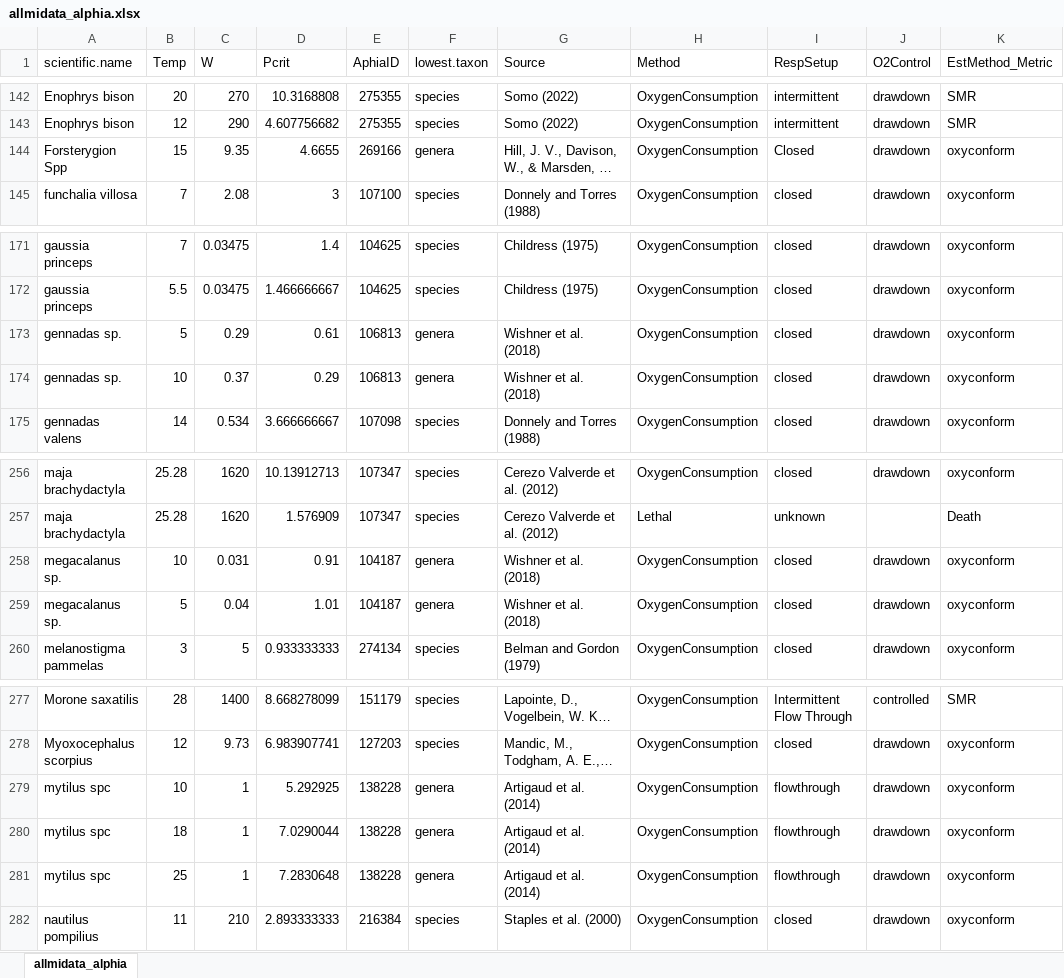
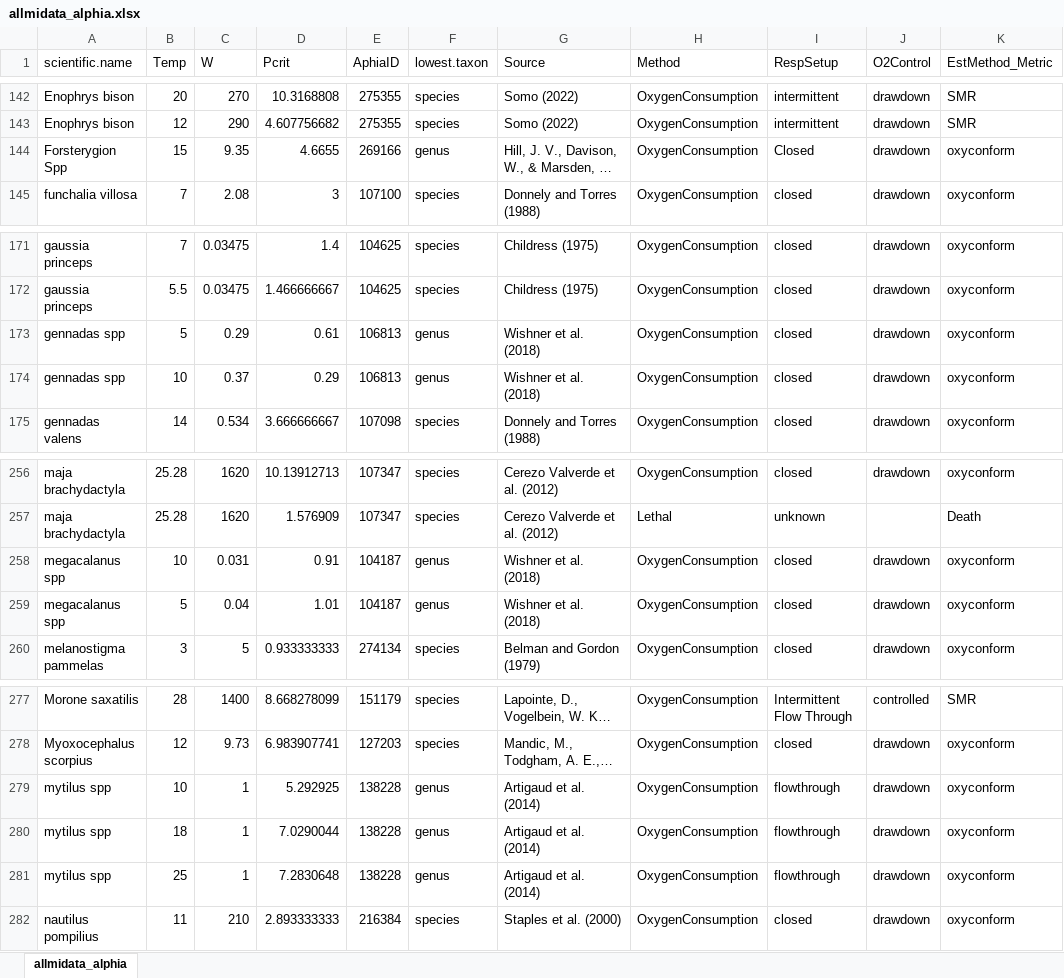
Before and after one commit to tessington/metabolic_index, an Excel workbook: data/allmidata_alphia.xlsx, sheet allmidata_alphia, drawn as a sheet; only a part is shown, gaps mark what is left out; long unchanged cells end in …; values as stored, in another font and other column widths than the file's, no borders; the diff names each change by its address in the sheet, - before the commit and + after, or states it on an @@ line.

Commit message:
general cleanup of code

```diff
--- a/data/allmidata_alphia.xlsx (sheet allmidata_alphia)
+++ b/data/allmidata_alphia.xlsx (sheet allmidata_alphia)
-F144 (lowest.taxon): genera
+F144 (lowest.taxon): genus
-A173:A174 (scientific.name): gennadas sp.
+A173:A174 (scientific.name): gennadas spp
-F173:F174 (lowest.taxon): genera
+F173:F174 (lowest.taxon): genus
-A258:A259 (scientific.name): megacalanus sp.
+A258:A259 (scientific.name): megacalanus spp
-F258:F259 (lowest.taxon): genera
+F258:F259 (lowest.taxon): genus
-A279:A281 (scientific.name): mytilus spc
+A279:A281 (scientific.name): mytilus spp
-F279:F281 (lowest.taxon): genera
+F279:F281 (lowest.taxon): genus
```
Also changed, not shown: 28 other files.
